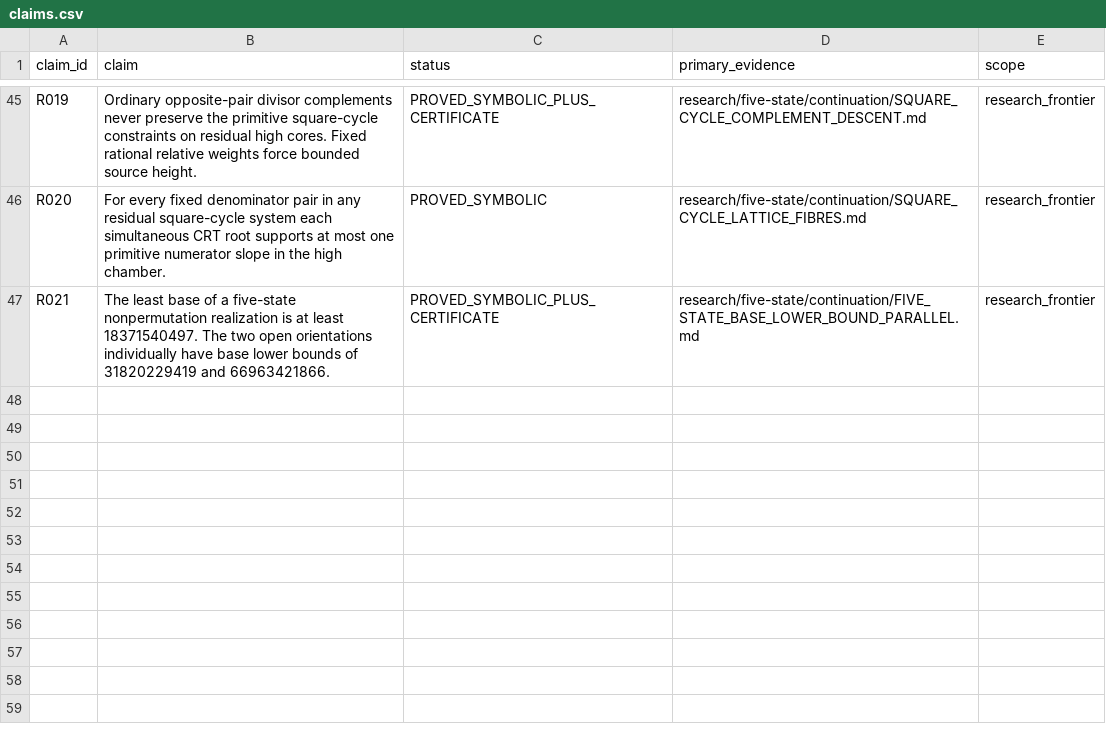
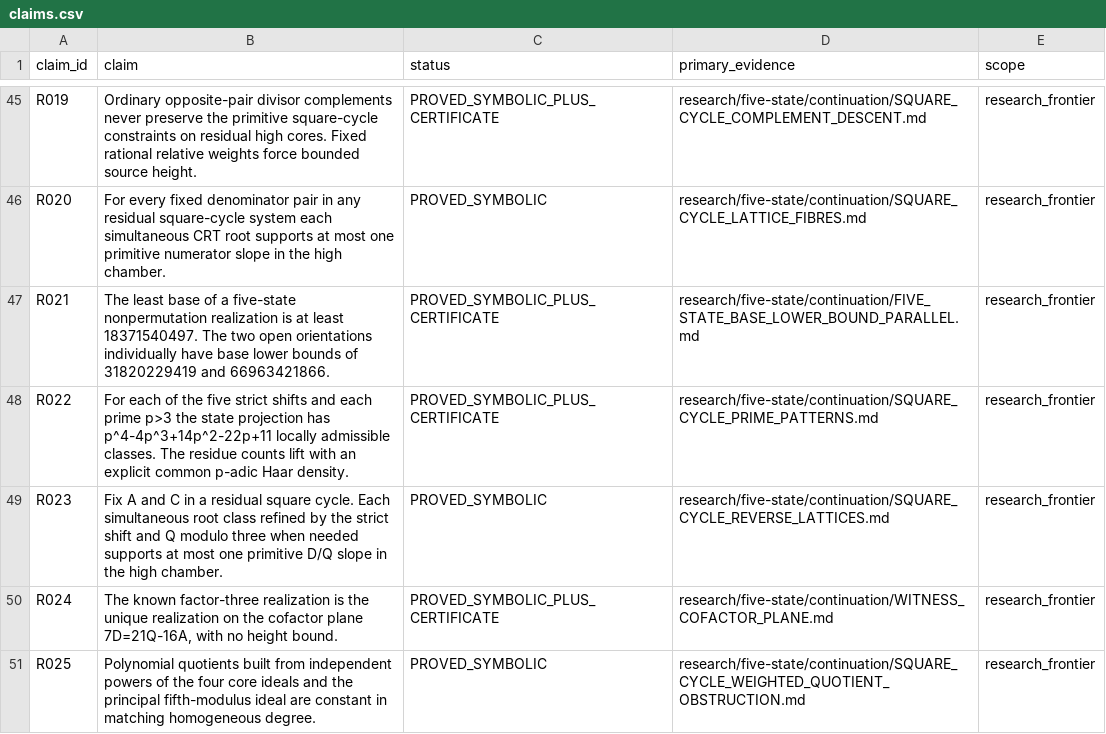
Before and after one commit to FacundoFirmenich/primitive-radix-dynmics, a CSV file: data/claims.csv, drawn as a sheet; only a part is shown, gaps mark what is left out.

Commit message:
Prove cofactor-plane uniqueness and sharpen square-cycle constraints [skip ci]

```diff
--- a/data/claims.csv
+++ b/data/claims.csv
@@ -47 +47,5 @@ R020,"For every fixed denominator pair in any residual square-cycle system each
 R021,"The least base of a five-state nonpermutation realization is at least 18371540497. The two open orientations individually have base lower bounds of 31820229419 and 66963421866.",PROVED_SYMBOLIC_PLUS_CERTIFICATE,research/five-state/continuation/FIVE_STATE_BASE_LOWER_BOUND_PARALLEL.md,research_frontier
+R022,"For each of the five strict shifts and each prime p>3 the state projection has p^4-4p^3+14p^2-22p+11 locally admissible classes. The residue counts lift with an explicit common p-adic Haar density.",PROVED_SYMBOLIC_PLUS_CERTIFICATE,research/five-state/continuation/SQUARE_CYCLE_PRIME_PATTERNS.md,research_frontier
+R023,"Fix A and C in a residual square cycle. Each simultaneous root class refined by the strict shift and Q modulo three when needed supports at most one primitive D/Q slope in the high chamber.",PROVED_SYMBOLIC,research/five-state/continuation/SQUARE_CYCLE_REVERSE_LATTICES.md,research_frontier
+R024,"The known factor-three realization is the unique realization on the cofactor plane 7D=21Q-16A, with no height bound.",PROVED_SYMBOLIC_PLUS_CERTIFICATE,research/five-state/continuation/WITNESS_COFACTOR_PLANE.md,research_frontier
+R025,"Polynomial quotients built from independent powers of the four core ideals and the principal fifth-modulus ideal are constant in matching homogeneous degree.",PROVED_SYMBOLIC,research/five-state/continuation/SQUARE_CYCLE_WEIGHTED_QUOTIENT_OBSTRUCTION.md,research_frontier
```
Also changed, not shown: data/artifacts.csv, data/dependencies.csv, 15 other files.
